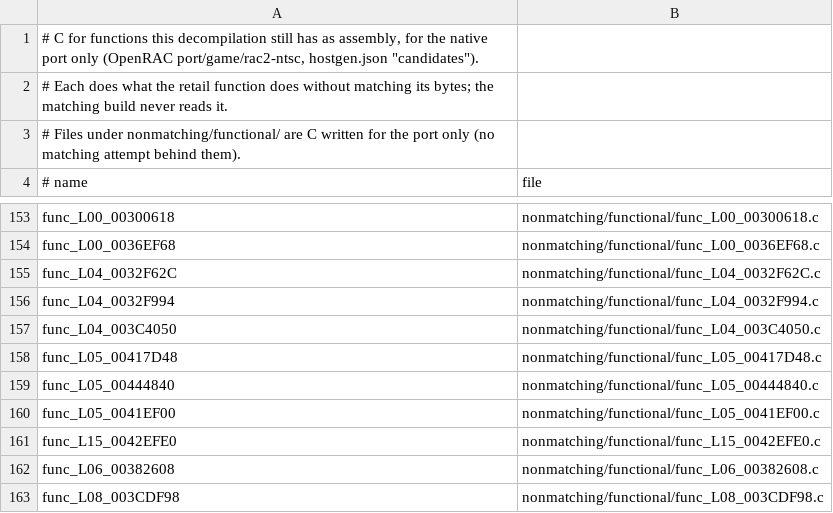
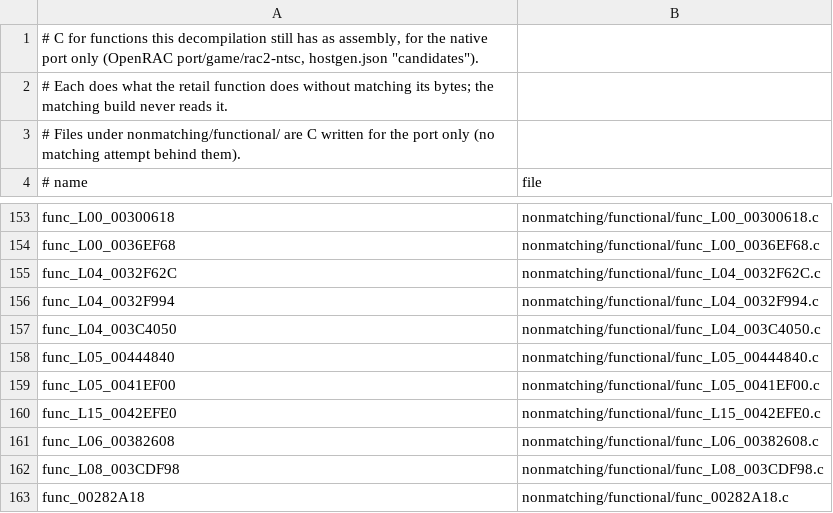
Before and after one commit to OpenRAC/rac2-decomp, a TSV file: nonmatching/functional.tsv, drawn as a sheet; only a part is shown, gaps mark what is left out; the shorter side is filled out with more unchanged rows; the diff names each change by its address in the sheet, - before the commit and + after, or states it on an @@ line.

```diff
--- a/nonmatching/functional.tsv
+++ b/nonmatching/functional.tsv
-row 158: func_L05_00417D48 | nonmatching/functional/func_L05_00417D48.c
```
Also changed, not shown: 8 other files.
